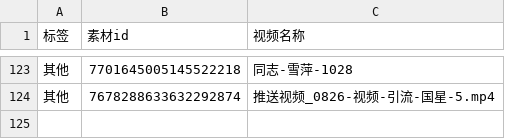
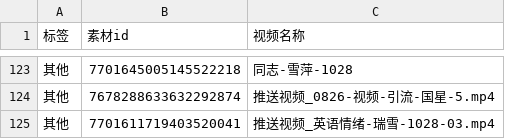
Before and after one commit to soso0122/biandao-report, a CSV file: data/历史打标.csv, drawn as a sheet; only a part is shown, gaps mark what is left out; the diff names each change by its address in the sheet, - before the commit and + after, or states it on an @@ line.

```diff
--- a/data/历史打标.csv
+++ b/data/历史打标.csv
+row 125: 其他 | 7701611719403520041 | 推送视频_英语情绪-瑞雪-1028-03.mp4
```
Also changed, not shown: 9 other files.
